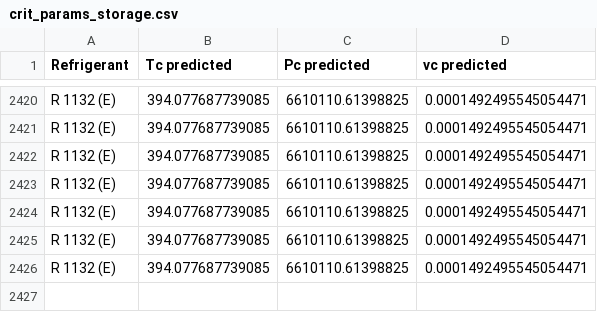
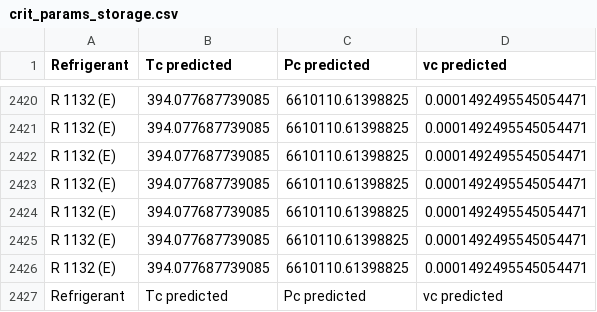
Before and after one commit to UsmaanHafiz/machine-learning, a CSV file: SAFTtoEoS_old/crit_params_storage.csv, drawn as a sheet; only a part is shown, gaps mark what is left out; the diff names each change by its address in the sheet, - before the commit and + after, or states it on an @@ line.

```diff
--- a/SAFTtoEoS_old/crit_params_storage.csv
+++ b/SAFTtoEoS_old/crit_params_storage.csv
+row 2427: Refrigerant | Tc predicted | Pc predicted | vc predicted
```
Also changed, not shown: 2 other files.
